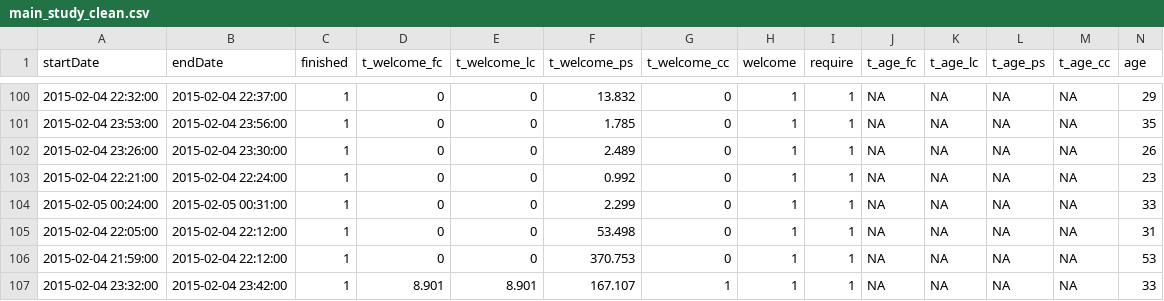
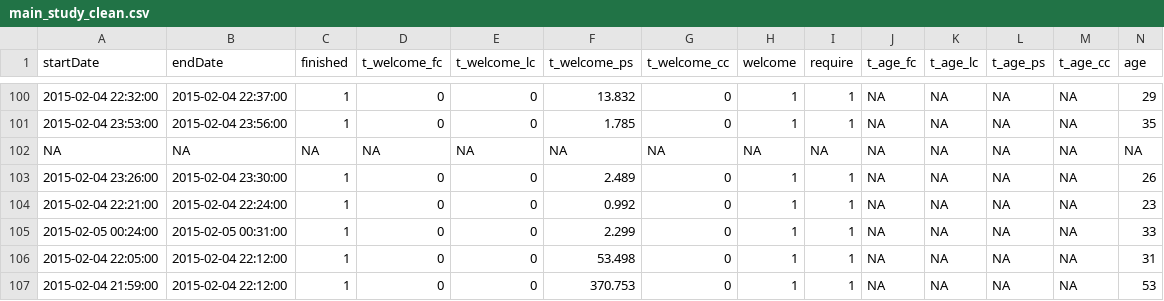
Before and after one commit to flinder/rationalization, a CSV file: data/main_study/main_study_clean.csv, drawn as a sheet; only a part is shown, gaps mark what is left out; the shorter side is filled out with more unchanged rows; rows hold the shown columns only; the diff names each change by its address in the sheet, - before the commit and + after, or states it on an @@ line.

```diff
--- a/data/main_study/main_study_clean.csv
+++ b/data/main_study/main_study_clean.csv
+row 102: NA | NA | NA | NA | NA | NA | NA | NA | NA | NA | NA | NA | NA | NA
```
Also changed, not shown: data/main_study/main_study_geo_loc.csv, 1 other file.
